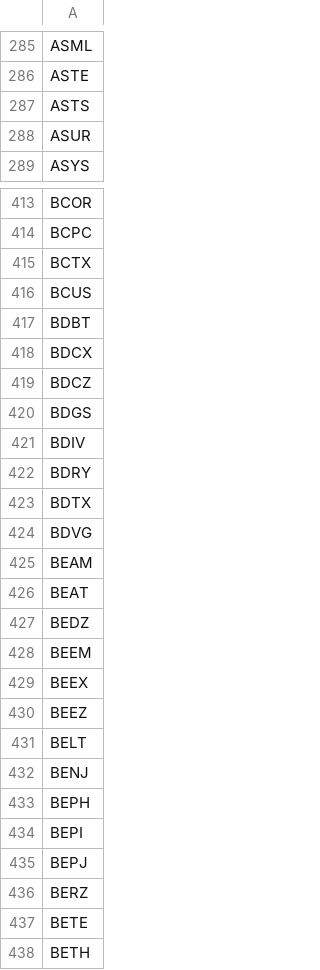
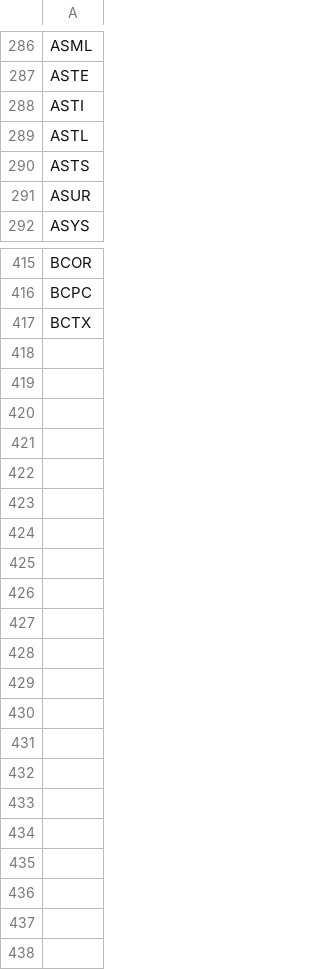
Before and after one commit to thebrightshade/Halal-Filter, a CSV file: out/halal.csv, drawn as a sheet; only a part is shown, gaps mark what is left out; the diff covers the shown part only.

```diff
--- a/out/halal.csv
+++ b/out/halal.csv
@@ -286,2 +287,4 @@ ASML
 ASTE
+ASTI
+ASTL
 ASTS
@@ -415,24 +417 @@ BCPC
 BCTX
-BCUS
-BDBT
-BDCX
-BDCZ
-BDGS
-BDIV
-BDRY
-BDTX
-BDVG
-BEAM
-BEAT
-BEDZ
-BEEM
-BEEX
-BEEZ
-BELT
-BENJ
-BEPH
-BEPI
-BEPJ
-BERZ
-BETE
-BETH
```
Also changed, not shown: 1 added row and 1 removed row elsewhere in this file, out/report.csv.
